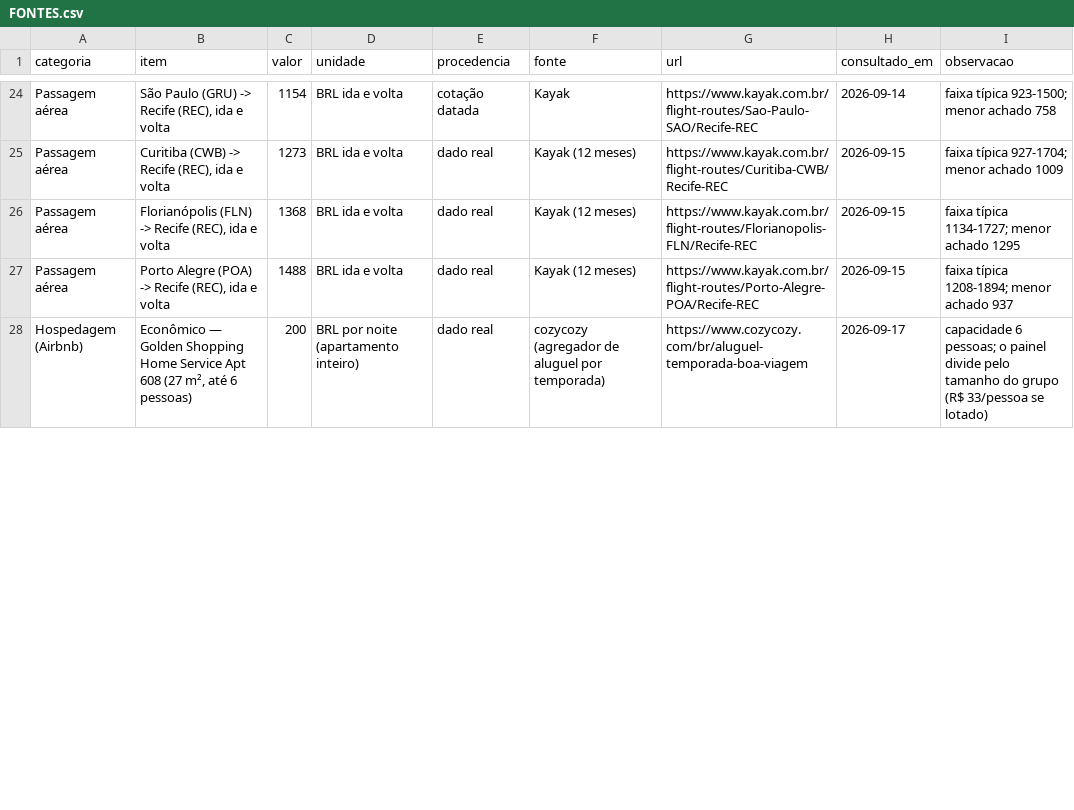
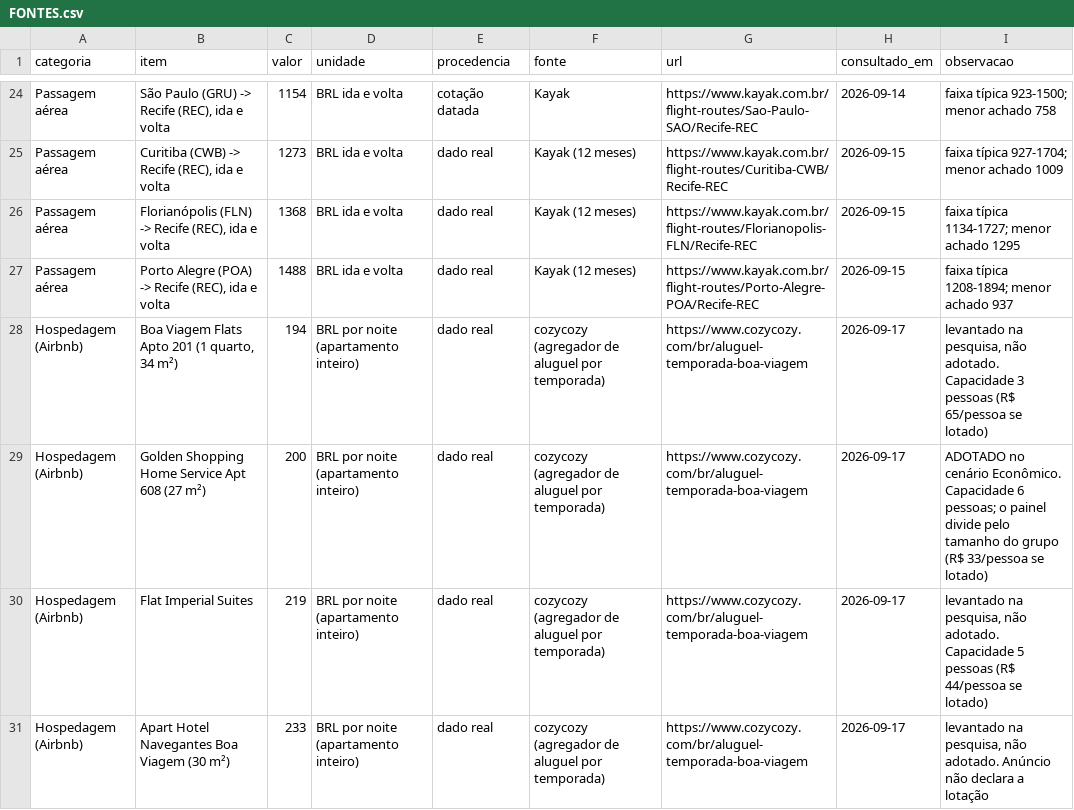
Before and after one commit to victoralbertins/enej27-painel-custos, a CSV file: FONTES.csv, drawn as a sheet; only a part is shown, gaps mark what is left out; the diff covers the shown part only.

```diff
--- a/FONTES.csv
+++ b/FONTES.csv
@@ -27,2 +27,5 @@ Passagem aérea;Florianópolis (FLN) -> Recife (REC), ida e volta;1368;BRL ida e
 Passagem aérea;Porto Alegre (POA) -> Recife (REC), ida e volta;1488;BRL ida e volta;dado real;Kayak (12 meses);https://www.kayak.com.br/flight-routes/Porto-Alegre-POA/Recife-REC;2026-09-15;"faixa típica 1208-1894; menor achado 937"
-Hospedagem (Airbnb);Econômico — Golden Shopping Home Service Apt 608 (27 m², até 6 pessoas);200;BRL por noite (apartamento inteiro);dado real;cozycozy (agregador de aluguel por temporada);https://www.cozycozy.com/br/aluguel-temporada-boa-viagem;2026-09-17;"capacidade 6 pessoas; o painel divide pelo tamanho do grupo (R$ 33/pessoa se lotado)"
+Hospedagem (Airbnb);Boa Viagem Flats Apto 201 (1 quarto, 34 m²);194;BRL por noite (apartamento inteiro);dado real;cozycozy (agregador de aluguel por temporada);https://www.cozycozy.com/br/aluguel-temporada-boa-viagem;2026-09-17;levantado na pesquisa, não adotado. Capacidade 3 pessoas (R$ 65/pessoa se lotado)
+Hospedagem (Airbnb);Golden Shopping Home Service Apt 608 (27 m²);200;BRL por noite (apartamento inteiro);dado real;cozycozy (agregador de aluguel por temporada);https://www.cozycozy.com/br/aluguel-temporada-boa-viagem;2026-09-17;"ADOTADO no cenário Econômico. Capacidade 6 pessoas; o painel divide pelo tamanho do grupo (R$ 33/pessoa se lotado)"
+Hospedagem (Airbnb);Flat Imperial Suites;219;BRL por noite (apartamento inteiro);dado real;cozycozy (agregador de aluguel por temporada);https://www.cozycozy.com/br/aluguel-temporada-boa-viagem;2026-09-17;levantado na pesquisa, não adotado. Capacidade 5 pessoas (R$ 44/pessoa se lotado)
+Hospedagem (Airbnb);Apart Hotel Navegantes Boa Viagem (30 m²);233;BRL por noite (apartamento inteiro);dado real;cozycozy (agregador de aluguel por temporada);https://www.cozycozy.com/br/aluguel-temporada-boa-viagem;2026-09-17;levantado na pesquisa, não adotado. Anúncio não declara a lotação
```
Also changed, not shown: 2 added rows and 4 edited cells elsewhere in this file, 5 other files.
